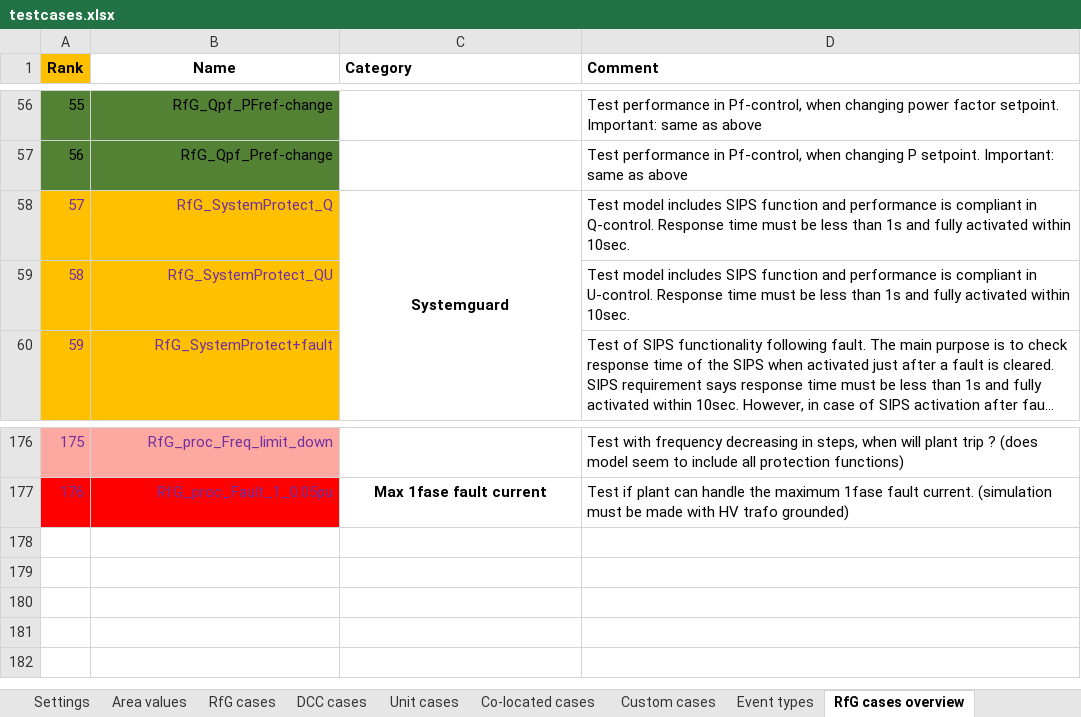
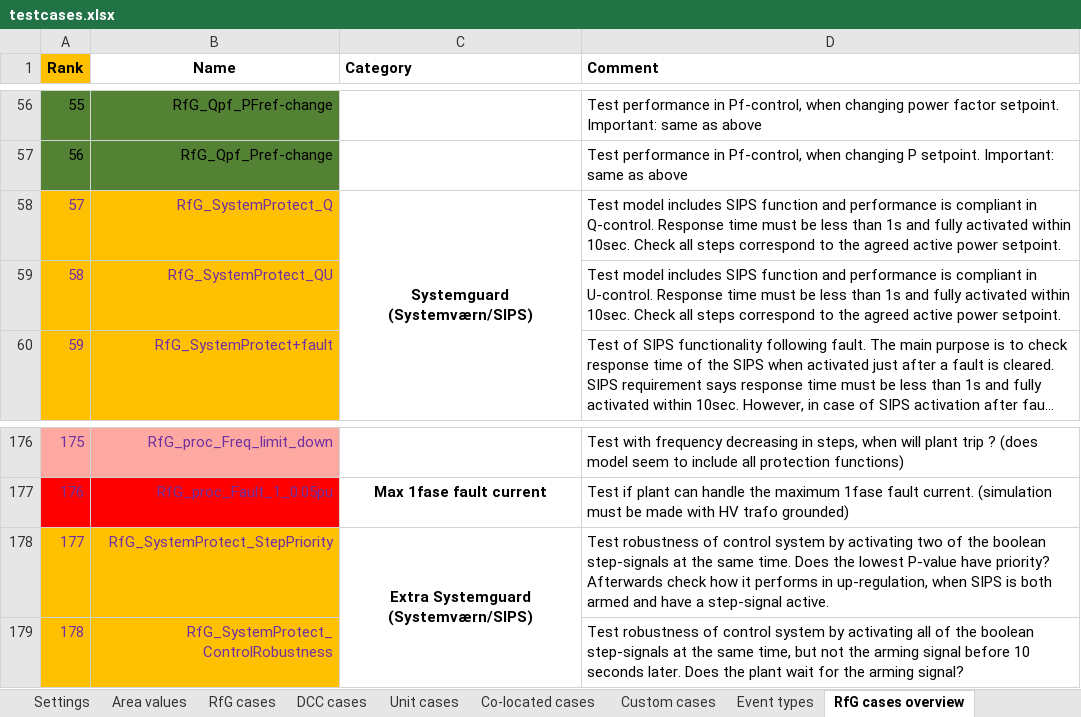
Before and after one commit to ZRPedro/MTB, an Excel workbook: testcases.xlsx, sheet RfG cases overview, drawn as a sheet; only a part is shown, gaps mark what is left out; long unchanged cells end in …; values as stored, in another font and other column widths than the file's, no borders; the diff names each change by its address in the sheet, - before the commit and + after, or states it on an @@ line.

Commit message:
Update testcases.xlsx with new SIPS test scenarios and minor bug fixing/adjustments in PF and PSCAD projects

```diff
--- a/testcases.xlsx (sheet RfG cases overview)
+++ b/testcases.xlsx (sheet RfG cases overview)
-C58 (Category): Systemguard
+C58 (Category): Systemguard (Systemværn/SIPS)
-D58 (Comment): …within 10sec.
+D58 (Comment): …within 10sec. Check all steps correspond to the agreed active power setpoint.
-D59 (Comment): …within 10sec.
+D59 (Comment): …within 10sec. Check all steps correspond to the agreed active power setpoint.
+row 178: 177 | RfG_SystemProtect_StepPriority | Extra Systemguard (Systemværn/SIPS) | Test robustness of control system by activating two of the boolean step-signals at the same time. Does the lowest P-value have priority? Afterwards check how it performs in up-regulation, when SIPS is both armed and have a step-signal active.
+row 179: 178 | RfG_SystemProtect_ControlRobustness |  | Test robustness of control system by activating all of the boolean step-signals at the same time, but not the arming signal before 10 seconds later. Does the plant wait for the arming signal?
```
Also changed, not shown: sheet RfG cases, sheet DCC cases, sheet Custom cases, sheet DCC cases overview, sheet Unit cases, sheet Settings, formulas that keep their value, 2 other files.
